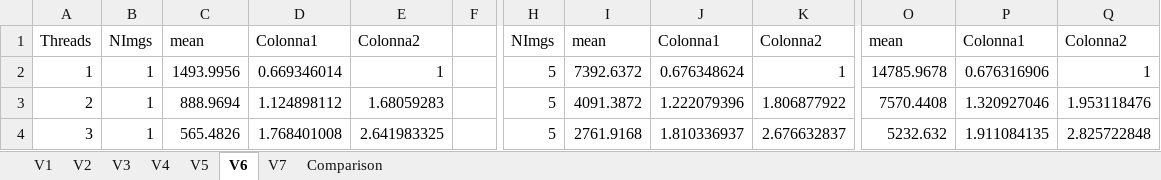
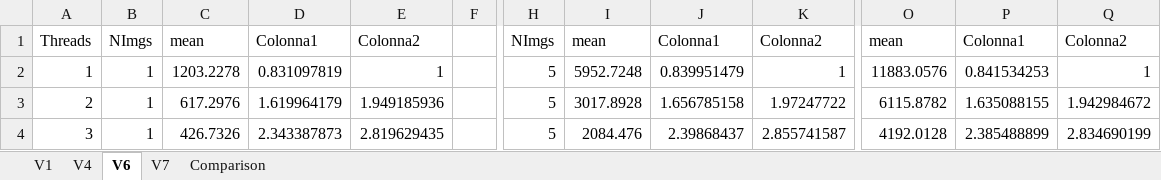
Before and after one commit to cmsilen/BidimensionalConvolution, an Excel workbook: grafici.xlsx, sheet V6, drawn as a sheet; only a part is shown, gaps mark what is left out; values as stored, in another font and other column widths than the file's, no borders; charts and pictures and table styles not drawn; the diff covers the shown part only; the diff names each change by its address in the sheet, - before the commit and + after, or states it on an @@ line.

```diff
--- a/grafici.xlsx (sheet V6)
+++ b/grafici.xlsx (sheet V6)
-sheet tab: V2
-sheet tab: V3
-sheet tab: V5
-C2: 1493.9956
+C2: 1203.2278
-D2: 0.669346014
+D2: 0.831097819
-I2: 7392.6372
+I2: 5952.7248
-J2: 0.676348624
+J2: 0.839951479
-O2: 14785.9678
+O2: 11883.0576
-P2: 0.676316906
+P2: 0.841534253
-C3: 888.9694
+C3: 617.2976
-D3: 1.124898112
+D3: 1.619964179
-E3: 1.68059283
+E3: 1.949185936
-I3: 4091.3872
+I3: 3017.8928
-J3: 1.222079396
+J3: 1.656785158
-K3: 1.806877922
+K3: 1.97247722
-O3: 7570.4408
+O3: 6115.8782
-P3: 1.320927046
+P3: 1.635088155
-Q3: 1.953118476
+Q3: 1.942984672
-C4: 565.4826
+C4: 426.7326
-D4: 1.768401008
+D4: 2.343387873
-E4: 2.641983325
+E4: 2.819629435
-I4: 2761.9168
+I4: 2084.476
-J4: 1.810336937
+J4: 2.39868437
-K4: 2.676632837
+K4: 2.855741587
-O4: 5232.632
+O4: 4192.0128
-P4: 1.911084135
+P4: 2.385488899
-Q4: 2.825722848
+Q4: 2.834690199
```
Also changed, not shown: 135 edited cells elsewhere in this sheet, sheet V1, sheet V7, sheet V4, charts or pictures.
